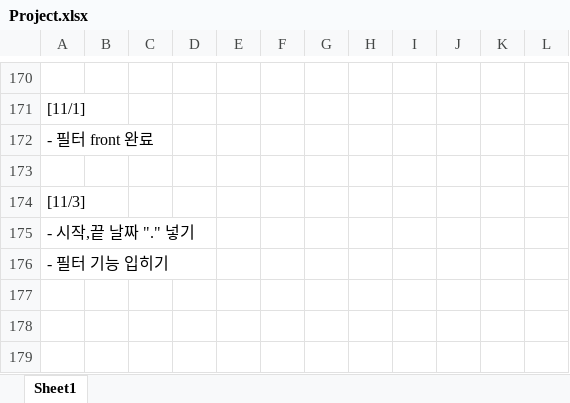
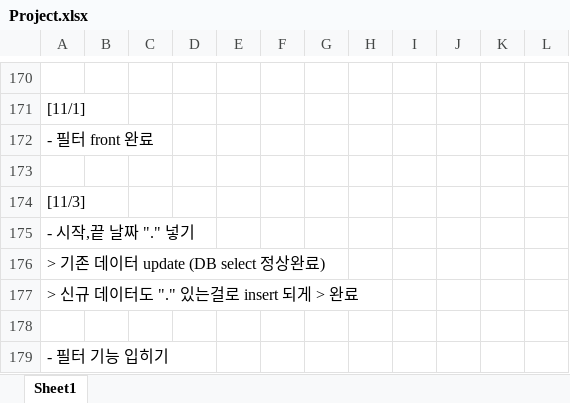
Before and after one commit to Heesun-Yoon/Schedule-management-Project, an Excel workbook: 00_기타/Project.xlsx, sheet Sheet1, drawn as a sheet; only a part is shown, gaps mark what is left out; values as stored, in another font and other column widths than the file's, no borders; charts and pictures not drawn; the diff names each change by its address in the sheet, - before the commit and + after, or states it on an @@ line.

Commit message:
Toy_Project_ver 4.40

```diff
--- a/00_기타/Project.xlsx (sheet Sheet1)
+++ b/00_기타/Project.xlsx (sheet Sheet1)
+row 176: > 기존 데이터 update (DB select 정상완료)
+row 177: > 신규 데이터도 "." 있는걸로 insert 되게 > 완료
+row 178: (empty)
```
Also changed, not shown: 6 other files.
